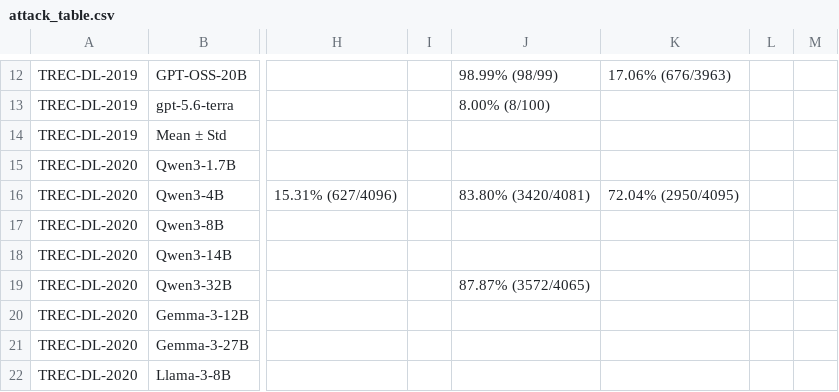
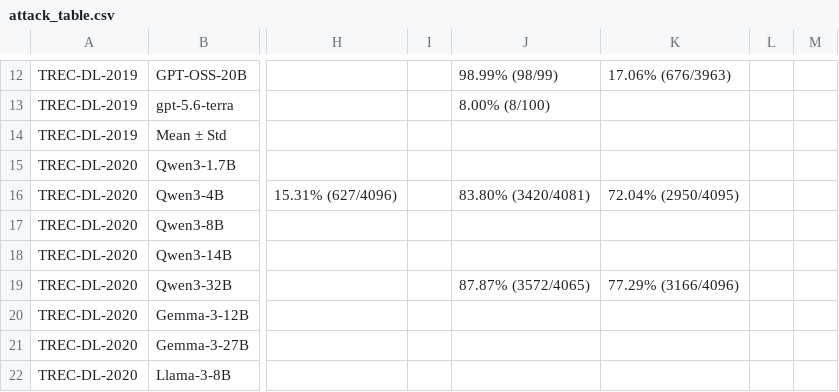
Before and after one commit to kaisergrimlock/LLM-Ranker-Attack, a CSV file: Results/attack_table.csv, drawn as a sheet; only a part is shown, gaps mark what is left out; the diff names each change by its address in the sheet, - before the commit and + after, or states it on an @@ line.

Commit message:
updated results

```diff
--- a/Results/attack_table.csv
+++ b/Results/attack_table.csv
-K19: (empty)
+K19: 77.29% (3166/4096)
```
Also changed, not shown: 15 other files.
